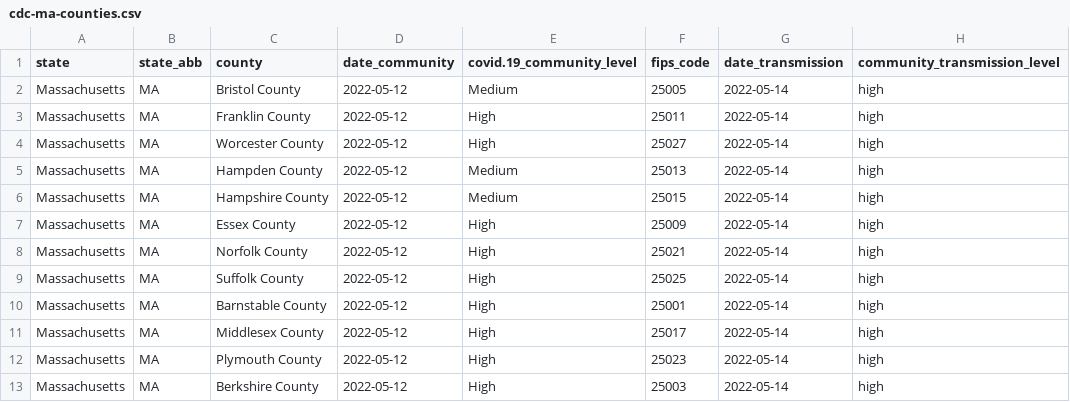
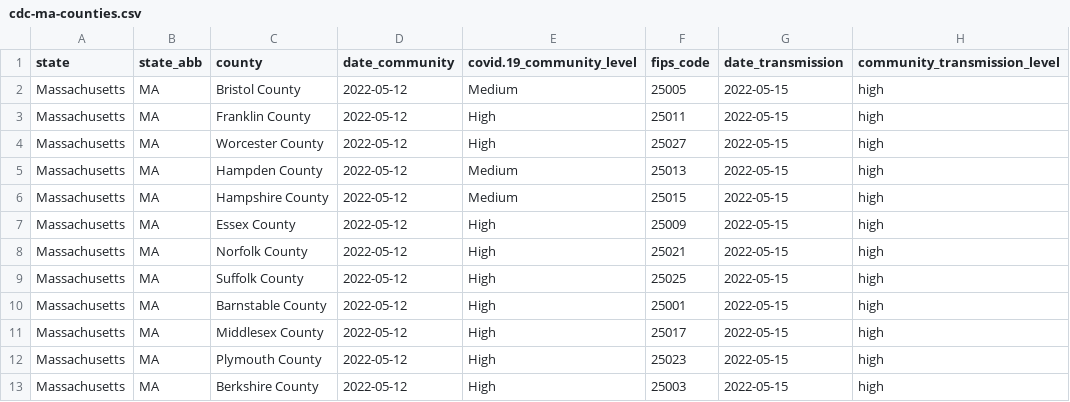
Before and after one commit to jmhatch/covid-19, a CSV file: data/cdc-ma-counties.csv, drawn as a sheet.

```diff
--- a/data/cdc-ma-counties.csv
+++ b/data/cdc-ma-counties.csv
@@ -1,13 +1,13 @@
 "state","state_abb","county","date_community","covid.19_community_level","fips_code","date_transmission","community_transmission_level"
-"Massachusetts","MA","Bristol County",2022-05-12,"Medium",25005,2022-05-14,"high"
-"Massachusetts","MA","Franklin County",2022-05-12,"High",25011,2022-05-14,"high"
-"Massachusetts","MA","Worcester County",2022-05-12,"High",25027,2022-05-14,"high"
-"Massachusetts","MA","Hampden County",2022-05-12,"Medium",25013,2022-05-14,"high"
-"Massachusetts","MA","Hampshire County",2022-05-12,"Medium",25015,2022-05-14,"high"
-"Massachusetts","MA","Essex County",2022-05-12,"High",25009,2022-05-14,"high"
-"Massachusetts","MA","Norfolk County",2022-05-12,"High",25021,2022-05-14,"high"
-"Massachusetts","MA","Suffolk County",2022-05-12,"High",25025,2022-05-14,"high"
-"Massachusetts","MA","Barnstable County",2022-05-12,"High",25001,2022-05-14,"high"
-"Massachusetts","MA","Middlesex County",2022-05-12,"High",25017,2022-05-14,"high"
-"Massachusetts","MA","Plymouth County",2022-05-12,"High",25023,2022-05-14,"high"
-"Massachusetts","MA","Berkshire County",2022-05-12,"High",25003,2022-05-14,"high"
+"Massachusetts","MA","Bristol County",2022-05-12,"Medium",25005,2022-05-15,"high"
+"Massachusetts","MA","Franklin County",2022-05-12,"High",25011,2022-05-15,"high"
+"Massachusetts","MA","Worcester County",2022-05-12,"High",25027,2022-05-15,"high"
+"Massachusetts","MA","Hampden County",2022-05-12,"Medium",25013,2022-05-15,"high"
+"Massachusetts","MA","Hampshire County",2022-05-12,"Medium",25015,2022-05-15,"high"
+"Massachusetts","MA","Essex County",2022-05-12,"High",25009,2022-05-15,"high"
+"Massachusetts","MA","Norfolk County",2022-05-12,"High",25021,2022-05-15,"high"
+"Massachusetts","MA","Suffolk County",2022-05-12,"High",25025,2022-05-15,"high"
+"Massachusetts","MA","Barnstable County",2022-05-12,"High",25001,2022-05-15,"high"
+"Massachusetts","MA","Middlesex County",2022-05-12,"High",25017,2022-05-15,"high"
+"Massachusetts","MA","Plymouth County",2022-05-12,"High",25023,2022-05-15,"high"
+"Massachusetts","MA","Berkshire County",2022-05-12,"High",25003,2022-05-15,"high"
```
Also changed, not shown: 1 other file.
